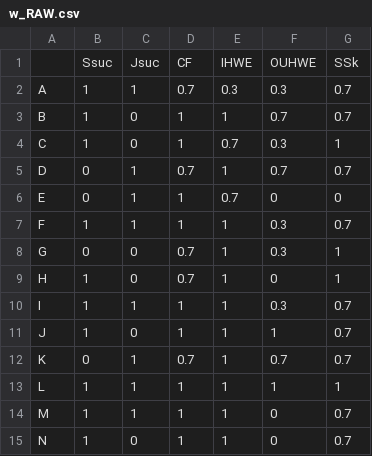
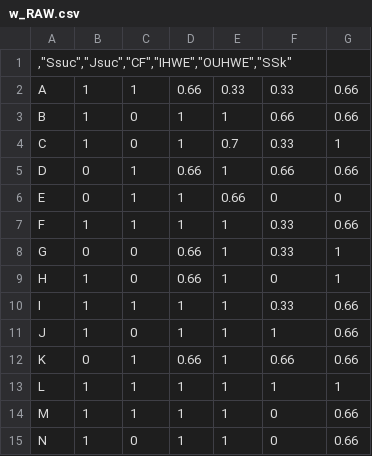
Before and after one commit to ProfSoost/QCA_GenderComparison, a CSV file: w_RAW.csv, drawn as a sheet; removed rows and columns are numbered as before the commit, all else as after; the diff names each change by its address in the sheet, - before the commit and + after, or states it on an @@ line.

```diff
--- a/w_RAW.csv
+++ b/w_RAW.csv
-row 1:  | Ssuc | Jsuc | CF | IHWE | OUHWE | SSk
+row 1: ,"Ssuc","Jsuc","CF","IHWE","OUHWE","SSk"
-D2: 0.7
+D2: 0.66
-E2: 0.3
+E2: 0.33
-F2: 0.3
+F2: 0.33
-G2:G3: 0.7
+G2:G3: 0.66
-F3: 0.7
+F3: 0.66
-F4: 0.3
+F4: 0.33
-D5: 0.7
+D5: 0.66
-F5: 0.7
+F5: 0.66
-G5: 0.7
+G5: 0.66
-E6: 0.7
+E6: 0.66
-F7:F8: 0.3
+F7:F8: 0.33
-G7: 0.7
+G7: 0.66
-D8:D9: 0.7
+D8:D9: 0.66
-F10: 0.3
+F10: 0.33
-G10:G12: 0.7
+G10:G12: 0.66
-D12: 0.7
+D12: 0.66
-F12: 0.7
+F12: 0.66
-G14:G15: 0.7
+G14:G15: 0.66
```
Also changed, not shown: 2 other files.
